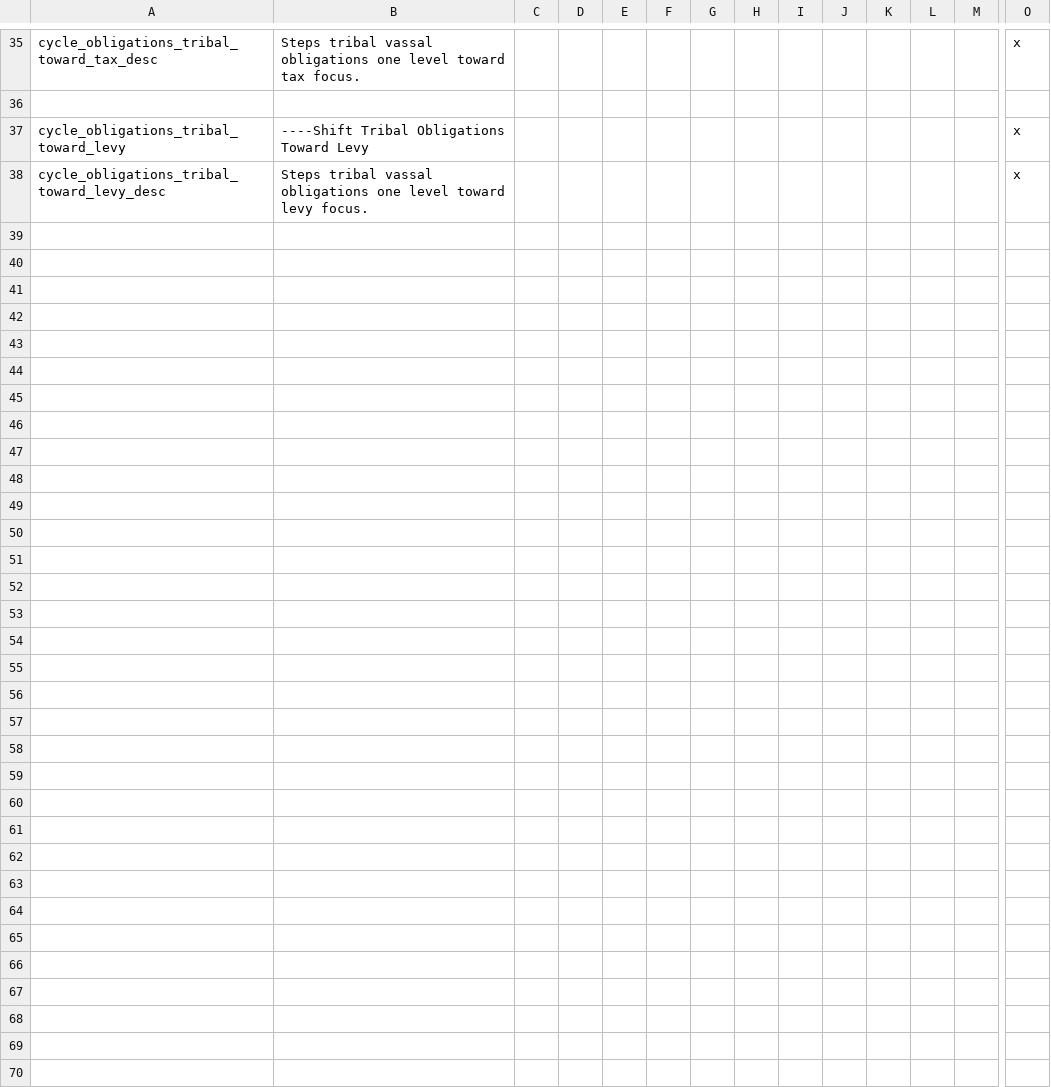
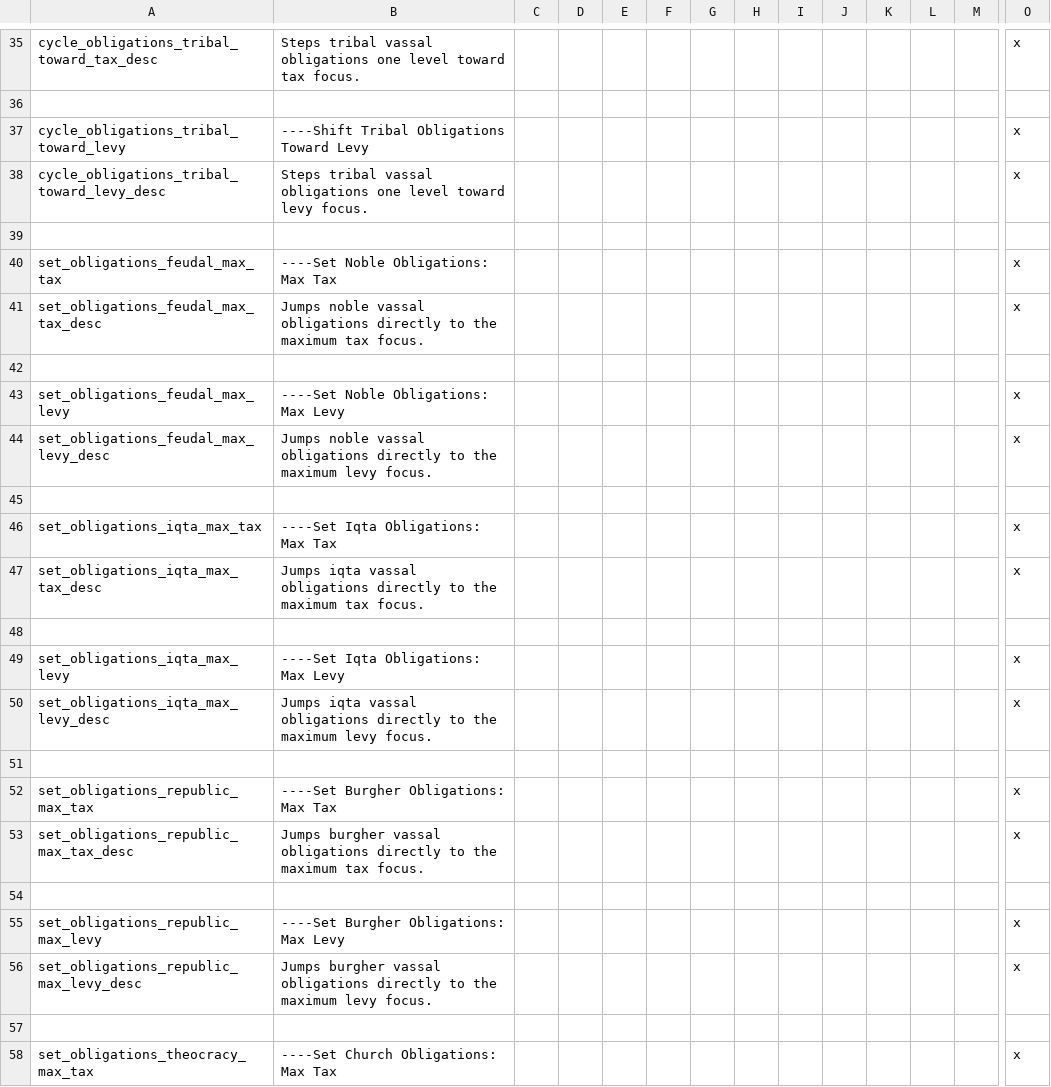
Before and after one commit to imposterzed/SketchyCheatMenuExtended, a CSV file: SketchyCheatMenuPlus/localisation/cheats_menu_intrigue_laws_c_obligation.csv, drawn as a sheet; only a part is shown, gaps mark what is left out; rows hold the shown columns only; the diff covers the shown part only; the diff names each change by its address in the sheet, - before the commit and + after, or states it on an @@ line.

Commit message:
v0.11.2 - Obligation Laws max-endpoints
Max Tax / Max Levy decisions for Noble, Iqta, Burgher, Church, and
Tribal Obligations, each at the top of its gov section above the
cycle pair. Iqta also patches a vanilla mutex-chain quirk that left
Heavy Levy lingering; cycle_obligations_iqta_toward_tax inherits the
fix. Backed by 10 GFX sprite entries.

```diff
--- a/SketchyCheatMenuPlus/localisation/cheats_menu_intrigue_laws_c_obligation.csv
+++ b/SketchyCheatMenuPlus/localisation/cheats_menu_intrigue_laws_c_obligation.csv
+row 39: (empty)
+row 40: set_obligations_feudal_max_tax | ----Set Noble Obligations: Max Tax |  |  |  |  |  |  |  |  |  |  |  | x
+row 41: set_obligations_feudal_max_tax_desc | Jumps noble vassal obligations directly to the maximum tax focus. |  |  |  |  |  |  |  |  |  |  |  | x
+row 42: (empty)
+row 43: set_obligations_feudal_max_levy | ----Set Noble Obligations: Max Levy |  |  |  |  |  |  |  |  |  |  |  | x
+row 44: set_obligations_feudal_max_levy_desc | Jumps noble vassal obligations directly to the maximum levy focus. |  |  |  |  |  |  |  |  |  |  |  | x
+row 45: (empty)
+row 46: set_obligations_iqta_max_tax | ----Set Iqta Obligations: Max Tax |  |  |  |  |  |  |  |  |  |  |  | x
+row 47: set_obligations_iqta_max_tax_desc | Jumps iqta vassal obligations directly to the maximum tax focus. |  |  |  |  |  |  |  |  |  |  |  | x
+row 48: (empty)
+row 49: set_obligations_iqta_max_levy | ----Set Iqta Obligations: Max Levy |  |  |  |  |  |  |  |  |  |  |  | x
+row 50: set_obligations_iqta_max_levy_desc | Jumps iqta vassal obligations directly to the maximum levy focus. |  |  |  |  |  |  |  |  |  |  |  | x
+row 51: (empty)
+row 52: set_obligations_republic_max_tax | ----Set Burgher Obligations: Max Tax |  |  |  |  |  |  |  |  |  |  |  | x
+row 53: set_obligations_republic_max_tax_desc | Jumps burgher vassal obligations directly to the maximum tax focus. |  |  |  |  |  |  |  |  |  |  |  | x
+row 54: (empty)
+row 55: set_obligations_republic_max_levy | ----Set Burgher Obligations: Max Levy |  |  |  |  |  |  |  |  |  |  |  | x
+row 56: set_obligations_republic_max_levy_desc | Jumps burgher vassal obligations directly to the maximum levy focus. |  |  |  |  |  |  |  |  |  |  |  | x
+row 57: (empty)
+row 58: set_obligations_theocracy_max_tax | ----Set Church Obligations: Max Tax |  |  |  |  |  |  |  |  |  |  |  | x
```
Also changed, not shown: 10 added rows elsewhere in this file, 4 other files.
